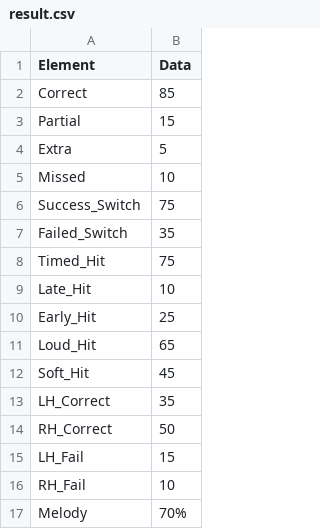
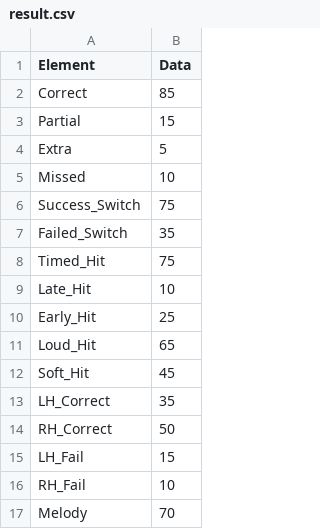
Before and after one commit to s1cnarf/Thesis1, a CSV file: csv/result.csv, drawn as a sheet.

```diff
--- a/csv/result.csv
+++ b/csv/result.csv
@@ -16,2 +16,2 @@ LH_Fail,15
 RH_Fail,10
-Melody,70%
+Melody,70
```
Also changed, not shown: 2 other files.
